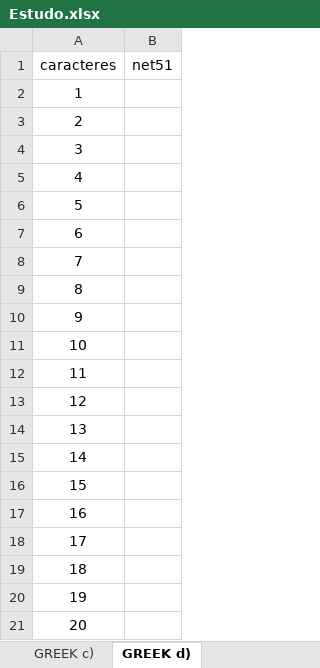
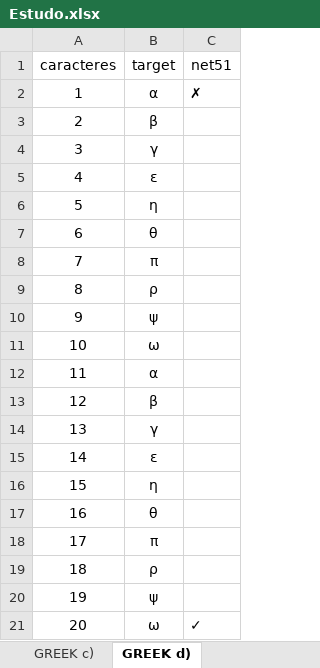
Before and after one commit to JOSEALM3IDA/isec-trabalho-cr, an Excel workbook: Estudo.xlsx, sheet GREEK d), drawn as a sheet; values as stored, in another font and other column widths than the file's, no borders; conditional formats not drawn; addresses are those after the commit; the diff names each change by its address in the sheet, - before the commit and + after, or states it on an @@ line.

```diff
--- a/Estudo.xlsx (sheet GREEK d))
+++ b/Estudo.xlsx (sheet GREEK d))
+column B (target), rows 2-21: α | β | γ | ε | η | θ | π | ρ | ψ | ω | α | β | γ | ε | η | θ | π | ρ | ψ | ω
-C2 (net51): (empty)
+C2 (net51): ✗
-C21 (net51): (empty)
+C21 (net51): ✓
```
Also changed, not shown: 23 other files.
